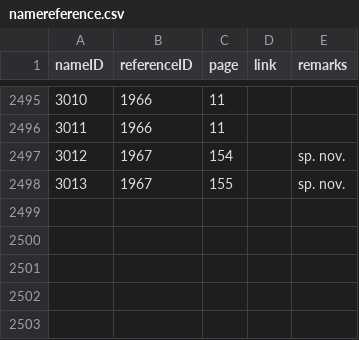
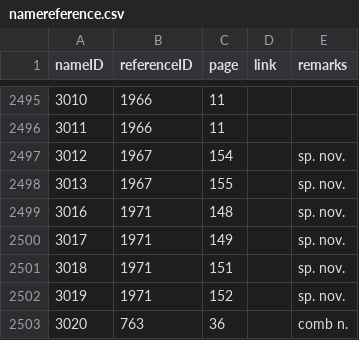
Before and after one commit to dhobern/pterophoroidea, a CSV file: coldp/data/namereference.csv, drawn as a sheet; only a part is shown, gaps mark what is left out; the diff names each change by its address in the sheet, - before the commit and + after, or states it on an @@ line.

```diff
--- a/coldp/data/namereference.csv
+++ b/coldp/data/namereference.csv
+row 2499: 3016 | 1971 | 148 |  | sp. nov.
+row 2500: 3017 | 1971 | 149 |  | sp. nov.
+row 2501: 3018 | 1971 | 151 |  | sp. nov.
+row 2502: 3019 | 1971 | 152 |  | sp. nov.
+row 2503: 3020 | 763 | 36 |  | comb n.
```
Also changed, not shown: coldp/data/distribution.csv, coldp/data/name.csv, 7 other files.
